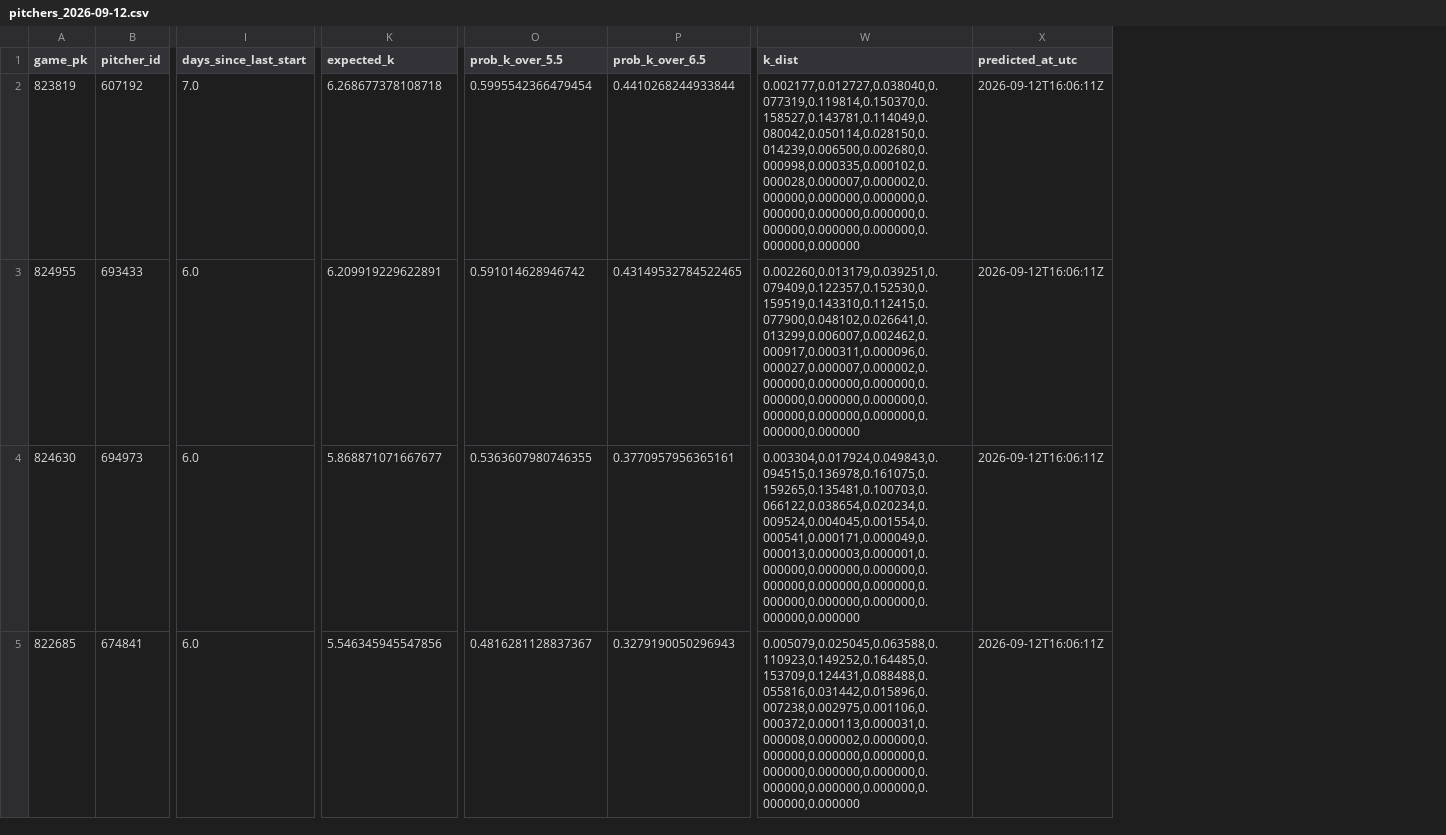
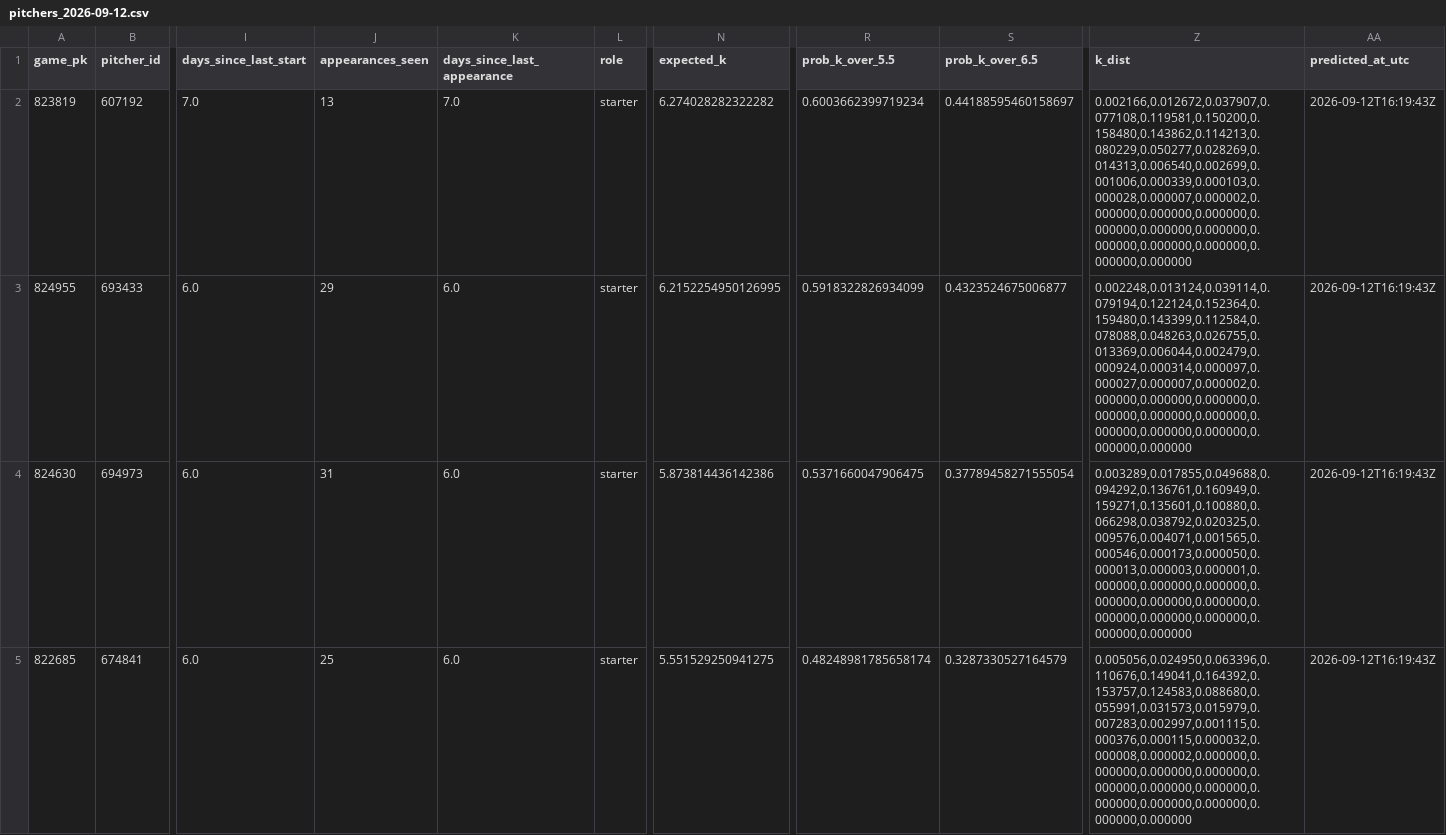
Before and after one commit to titan-trials/Base, a CSV file: cache/pitchers_2026-09-12.csv, drawn as a sheet; only a part is shown, gaps mark what is left out; addresses are those after the commit; the diff covers the shown part only; the diff names each change by its address in the sheet, - before the commit and + after, or states it on an @@ line.

```diff
--- a/cache/pitchers_2026-09-12.csv
+++ b/cache/pitchers_2026-09-12.csv
+column J (appearances_seen), rows 2-5: 13 | 29 | 31 | 25
+column K (days_since_last_appearance), rows 2-5: 7.0 | 6.0 | 6.0 | 6.0
+column L (role), rows 2-5: all starter
-N2 (expected_k): 6.268677378108718
+N2 (expected_k): 6.274028282322282
-R2 (prob_k_over_5.5): 0.5995542366479454
+R2 (prob_k_over_5.5): 0.6003662399719234
-S2 (prob_k_over_6.5): 0.4410268244933844
+S2 (prob_k_over_6.5): 0.44188595460158697
-Z2 (k_dist): 0.002177,0.012727,0.038040,0.077319,0.119814,0.150370,0.158527,0.143781,0.114049,0.080042,0.050114,0.028150,0.014239,0.006500,0.002680,0.000998,0.000335,0.000102,0.000028,0.000007,0.000002,0.000000,0.000000,0.000000,0.000000,0.000000,0.000000,0.000000,0.000000,0.000000,0.000000,0.000000
+Z2 (k_dist): 0.002166,0.012672,0.037907,0.077108,0.119581,0.150200,0.158480,0.143862,0.114213,0.080229,0.050277,0.028269,0.014313,0.006540,0.002699,0.001006,0.000339,0.000103,0.000028,0.000007,0.000002,0.000000,0.000000,0.000000,0.000000,0.000000,0.000000,0.000000,0.000000,0.000000,0.000000,0.000000
-AA2:AA5 (predicted_at_utc): 2026-09-12T16:06:11Z
+AA2:AA5 (predicted_at_utc): 2026-09-12T16:19:43Z
-N3 (expected_k): 6.209919229622891
+N3 (expected_k): 6.2152254950126995
-R3 (prob_k_over_5.5): 0.591014628946742
+R3 (prob_k_over_5.5): 0.5918322826934099
-S3 (prob_k_over_6.5): 0.43149532784522465
+S3 (prob_k_over_6.5): 0.4323524675006877
-Z3 (k_dist): 0.002260,0.013179,0.039251,0.079409,0.122357,0.152530,0.159519,0.143310,0.112415,0.077900,0.048102,0.026641,0.013299,0.006007,0.002462,0.000917,0.000311,0.000096,0.000027,0.000007,0.000002,0.000000,0.000000,0.000000,0.000000,0.000000,0.000000,0.000000,0.000000,0.000000,0.000000,0.000000
+Z3 (k_dist): 0.002248,0.013124,0.039114,0.079194,0.122124,0.152364,0.159480,0.143399,0.112584,0.078088,0.048263,0.026755,0.013369,0.006044,0.002479,0.000924,0.000314,0.000097,0.000027,0.000007,0.000002,0.000000,0.000000,0.000000,0.000000,0.000000,0.000000,0.000000,0.000000,0.000000,0.000000,0.000000
-N4 (expected_k): 5.868871071667677
+N4 (expected_k): 5.873814436142386
-R4 (prob_k_over_5.5): 0.5363607980746355
+R4 (prob_k_over_5.5): 0.5371660047906475
-S4 (prob_k_over_6.5): 0.3770957956365161
+S4 (prob_k_over_6.5): 0.37789458271555054
-Z4 (k_dist): 0.003304,0.017924,0.049843,0.094515,0.136978,0.161075,0.159265,0.135481,0.100703,0.066122,0.038654,0.020234,0.009524,0.004045,0.001554,0.000541,0.000171,0.000049,0.000013,0.000003,0.000001,0.000000,0.000000,0.000000,0.000000,0.000000,0.000000,0.000000,0.000000,0.000000,0.000000,0.000000
+Z4 (k_dist): 0.003289,0.017855,0.049688,0.094292,0.136761,0.160949,0.159271,0.135601,0.100880,0.066298,0.038792,0.020325,0.009576,0.004071,0.001565,0.000546,0.000173,0.000050,0.000013,0.000003,0.000001,0.000000,0.000000,0.000000,0.000000,0.000000,0.000000,0.000000,0.000000,0.000000,0.000000,0.000000
-N5 (expected_k): 5.546345945547856
+N5 (expected_k): 5.551529250941275
-R5 (prob_k_over_5.5): 0.4816281128837367
+R5 (prob_k_over_5.5): 0.48248981785658174
-S5 (prob_k_over_6.5): 0.3279190050296943
+S5 (prob_k_over_6.5): 0.3287330527164579
-Z5 (k_dist): 0.005079,0.025045,0.063588,0.110923,0.149252,0.164485,0.153709,0.124431,0.088488,0.055816,0.031442,0.015896,0.007238,0.002975,0.001106,0.000372,0.000113,0.000031,0.000008,0.000002,0.000000,0.000000,0.000000,0.000000,0.000000,0.000000,0.000000,0.000000,0.000000,0.000000,0.000000,0.000000
+Z5 (k_dist): 0.005056,0.024950,0.063396,0.110676,0.149041,0.164392,0.153757,0.124583,0.088680,0.055991,0.031573,0.015979,0.007283,0.002997,0.001115,0.000376,0.000115,0.000032,0.000008,0.000002,0.000000,0.000000,0.000000,0.000000,0.000000,0.000000,0.000000,0.000000,0.000000,0.000000,0.000000,0.000000
```
Also changed, not shown: 1 added row, 1 removed row and 115 edited cells elsewhere in this file, cache/slate_2026-09-12.csv, cache/teams_2026-09-12.csv, 3 other files.
